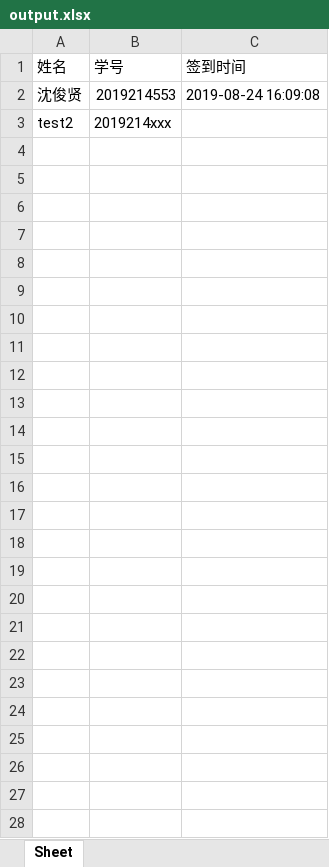
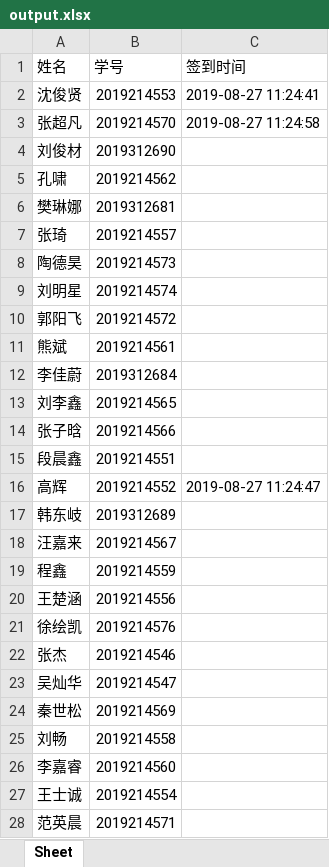
Before and after one commit to datawine/qrcode-face_recog_system, an Excel workbook: output.xlsx, sheet Sheet, drawn as a sheet; values as stored, in another font and other column widths than the file's, no borders; removed rows and columns are numbered as before the commit, all else as after; the diff names each change by its address in the sheet, - before the commit and + after, or states it on an @@ line.

```diff
--- a/output.xlsx (sheet Sheet)
+++ b/output.xlsx (sheet Sheet)
-C2 (签到时间): 2019-08-24 16:09:08
+C2 (签到时间): 2019-08-27 11:24:41
-row 3: test2 | 2019214xxx
+row 3: 张超凡 | 2019214570 | 2019-08-27 11:24:58
+row 4: 刘俊材 | 2019312690
+row 5: 孔啸 | 2019214562
+row 6: 樊琳娜 | 2019312681
+row 7: 张琦 | 2019214557
+row 8: 陶德昊 | 2019214573
+row 9: 刘明星 | 2019214574
+row 10: 郭阳飞 | 2019214572
+row 11: 熊斌 | 2019214561
+row 12: 李佳蔚 | 2019312684
+row 13: 刘李鑫 | 2019214565
+row 14: 张子晗 | 2019214566
+row 15: 段晨鑫 | 2019214551
+row 16: 高辉 | 2019214552 | 2019-08-27 11:24:47
+row 17: 韩东岐 | 2019312689
+row 18: 汪嘉来 | 2019214567
+row 19: 程鑫 | 2019214559
+row 20: 王楚涵 | 2019214556
+row 21: 徐绘凯 | 2019214576
+row 22: 张杰 | 2019214546
+row 23: 吴灿华 | 2019214547
+row 24: 秦世松 | 2019214569
+row 25: 刘畅 | 2019214558
+row 26: 李嘉睿 | 2019214560
+row 27: 王士诚 | 2019214554
+row 28: 范英晨 | 2019214571
```
Also changed, not shown: namelist.xlsx, 2 other files.
